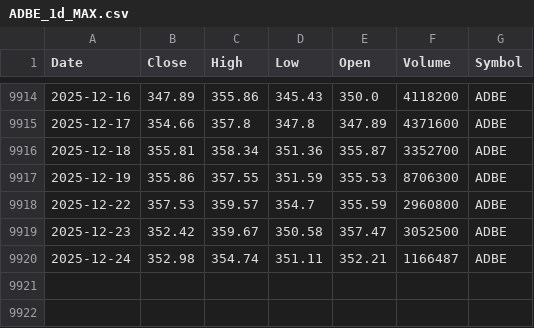
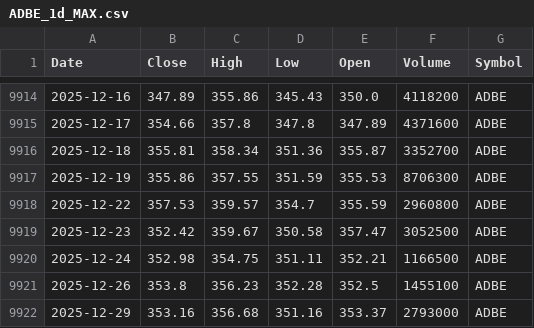
Before and after one commit to jantoniopalacios/TradingCore, a CSV file: Data_files/ADBE_1d_MAX.csv, drawn as a sheet; only a part is shown, gaps mark what is left out.

```diff
--- a/Data_files/ADBE_1d_MAX.csv
+++ b/Data_files/ADBE_1d_MAX.csv
@@ -9919,2 +9919,4 @@ Date,Close,High,Low,Open,Volume,Symbol
 2025-12-23,352.42,359.67,350.58,357.47,3052500,ADBE
-2025-12-24,352.98,354.74,351.11,352.21,1166487,ADBE
+2025-12-24,352.98,354.75,351.11,352.21,1166500,ADBE
+2025-12-26,353.8,356.23,352.28,352.5,1455100,ADBE
+2025-12-29,353.16,356.68,351.16,353.37,2793000,ADBE
```
Also changed, not shown: Data_files/ASML_1d_MAX.csv, Data_files/GOOG_1d_MAX.csv, 26 other files.
